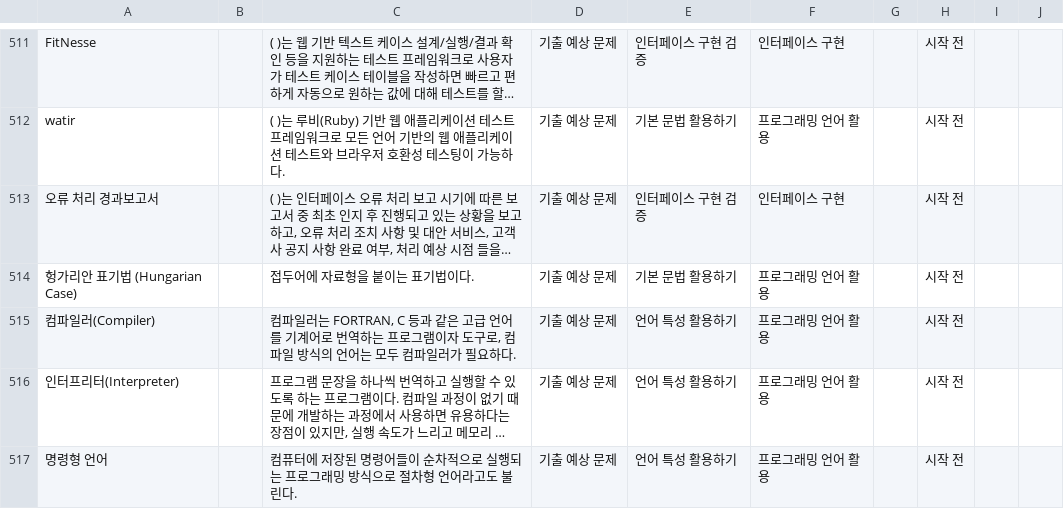
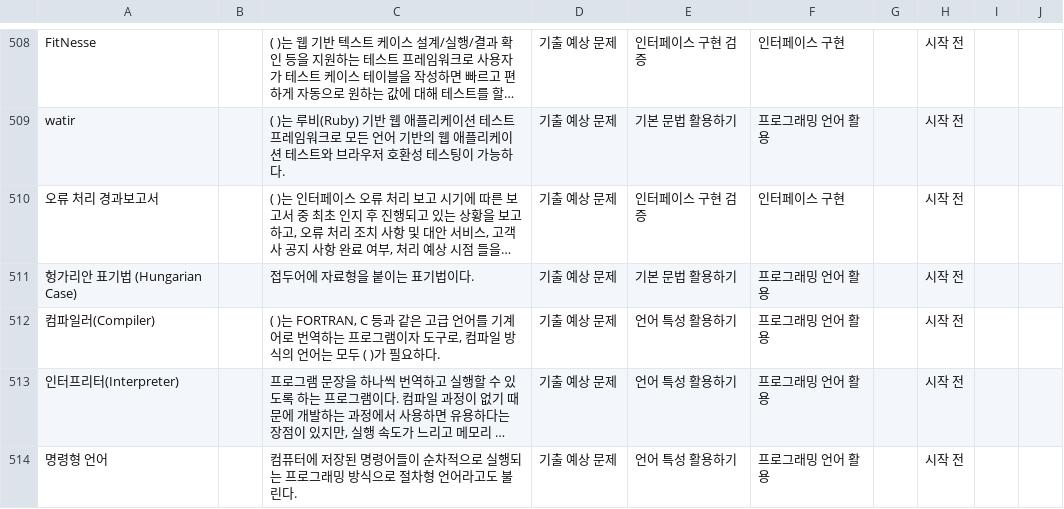
Before and after one commit to Atopiano/CBT_Program, a CSV file: HoBT_1.5.1.csv (was HoJikBT_1.1.csv), drawn as a sheet; only a part is shown, gaps mark what is left out; long unchanged cells end in …; addresses are those after the commit; the diff covers the shown part only; the diff names each change by its address in the sheet, - before the commit and + after, or states it on an @@ line.

```diff
--- a/HoJikBT_1.1.csv
+++ b/HoBT_1.5.1.csv
-C512: 컴파일러는 FORTRAN, C 등과 같은 고급 언어를 기계어로 번역하는 프로그램이자 도구로, 컴파일 방식의 언어는 모두 컴파일러가 필요…
+C512: ( )는 FORTRAN, C 등과 같은 고급 언어를 기계어로 번역하는 프로그램이자 도구로, 컴파일 방식의 언어는 모두 ( )가 필요…
```
Also changed, not shown: 6 added rows, 4 removed rows and 71 edited cells elsewhere in this file, 8 other files.
